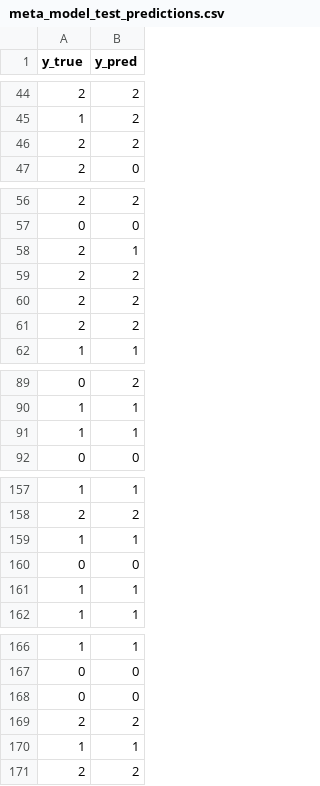
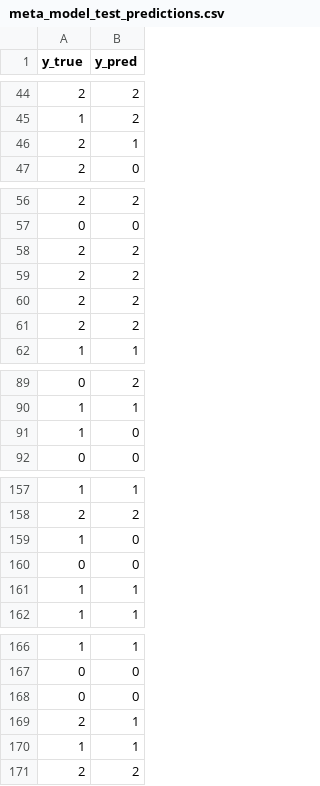
Before and after one commit to noahfavreau/nasa-space-apps-2025, a CSV file: src/model/meta_model_test_predictions.csv, drawn as a sheet; only a part is shown, gaps mark what is left out; the diff covers the shown part only.

```diff
--- a/src/model/meta_model_test_predictions.csv
+++ b/src/model/meta_model_test_predictions.csv
@@ -45,3 +45,3 @@ y_true,y_pred
 1,2
-2,2
+2,1
 2,0
@@ -57,3 +57,3 @@ y_true,y_pred
 0,0
-2,1
+2,2
 2,2
@@ -90,3 +90,3 @@ y_true,y_pred
 1,1
-1,1
+1,0
 0,0
@@ -158,3 +158,3 @@ y_true,y_pred
 2,2
-1,1
+1,0
 0,0
@@ -168,3 +168,3 @@ y_true,y_pred
 0,0
-2,2
+2,1
 1,1
```
Also changed, not shown: 58 edited cells elsewhere in this file, 49 other files.
